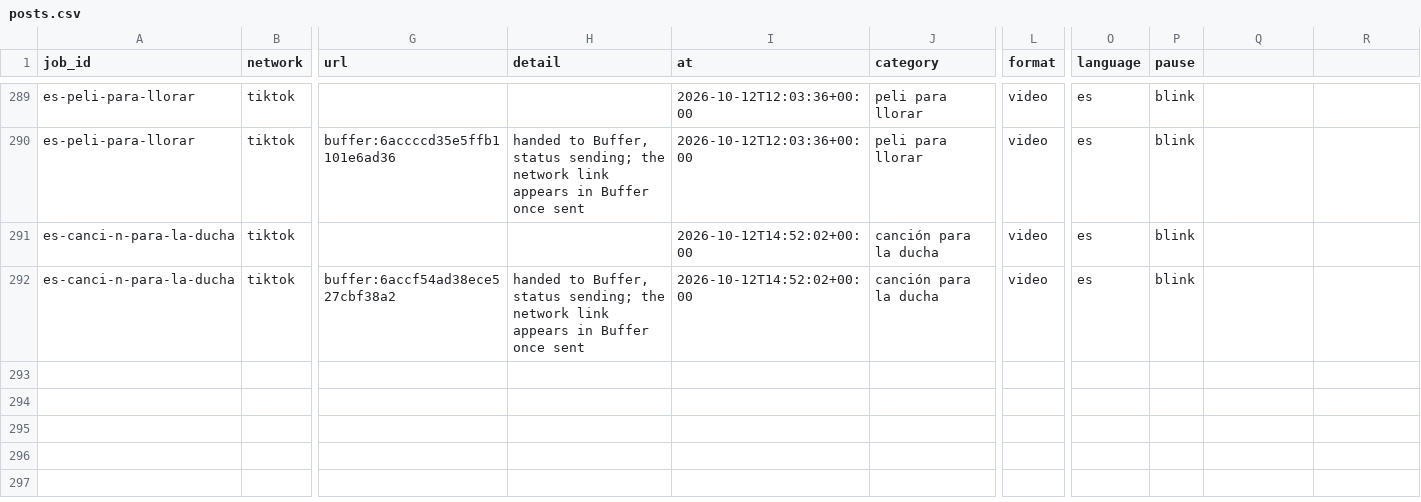
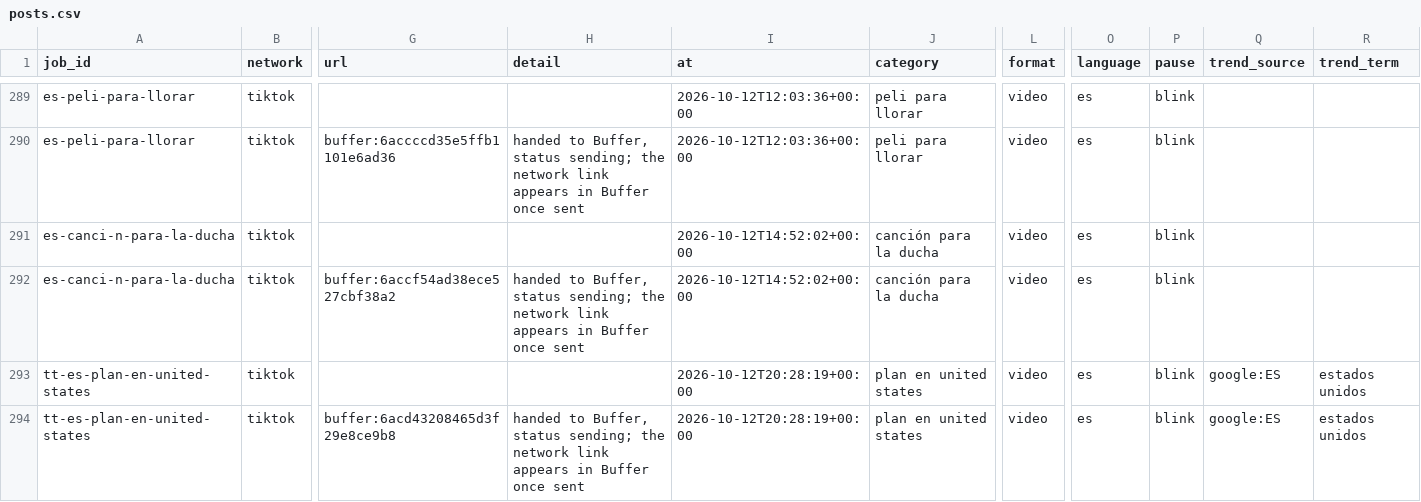
Before and after one commit to everfields/antisearch-automation, a CSV file: posts.csv, drawn as a sheet; only a part is shown, gaps mark what is left out; rows hold the shown columns only; the diff names each change by its address in the sheet, - before the commit and + after, or states it on an @@ line.

```diff
--- a/posts.csv
+++ b/posts.csv
-Q1: (empty)
+Q1: trend_source
-R1: (empty)
+R1: trend_term
+row 293: tt-es-plan-en-united-states | tiktok |  |  | 2026-10-12T20:28:19+00:00 | plan en united states | video | es | blink | google:ES | estados unidos
+row 294: tt-es-plan-en-united-states | tiktok | buffer:6acd43208465d3f29e8ce9b8 | handed to Buffer, status sending; the network link appears in Buffer once sent | 2026-10-12T20:28:19+00:00 | plan en united states | video | es | blink | google:ES | estados unidos
```
Also changed, not shown: verdicts.csv, 1 other file.
